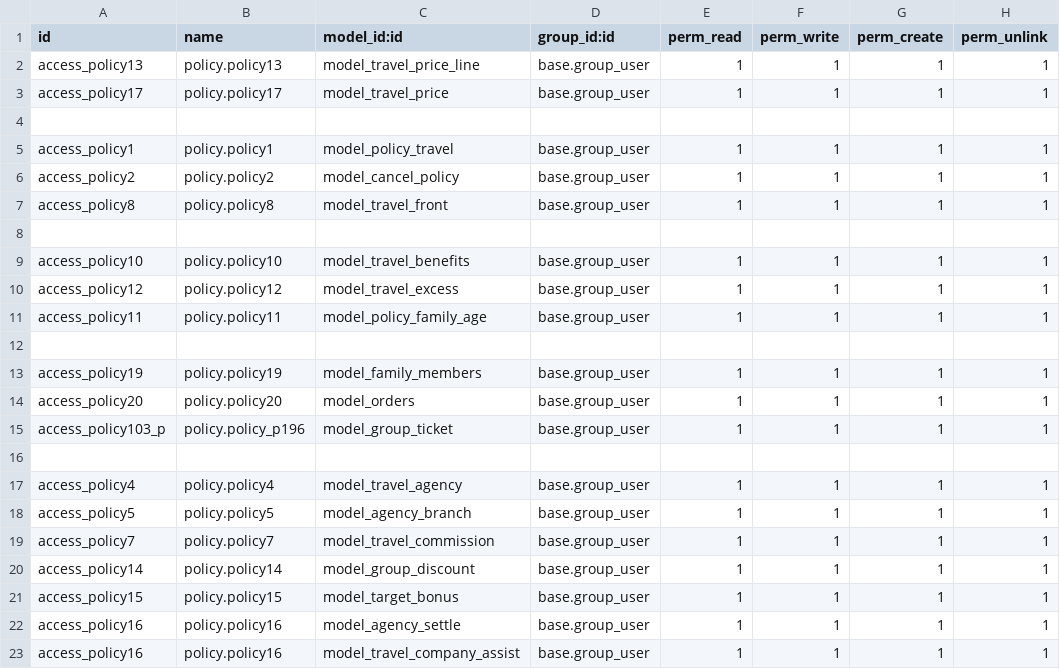
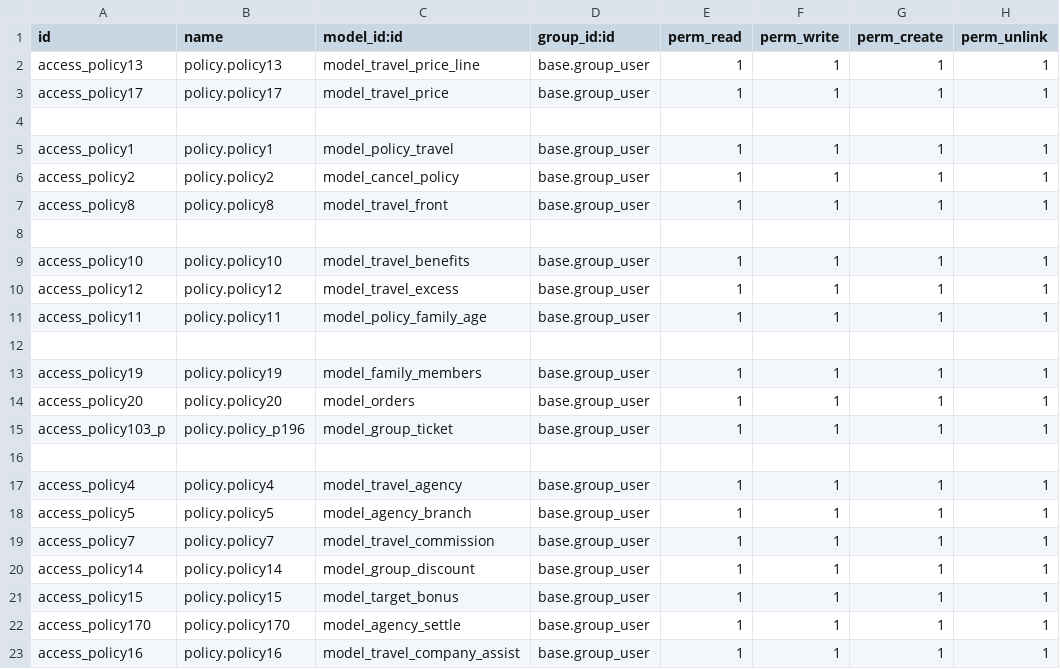
Before and after one commit to blackbelts/smart_travel_agency, a CSV file: security/ir.model.access.csv, drawn as a sheet.

```diff
--- a/security/ir.model.access.csv
+++ b/security/ir.model.access.csv
@@ -21,3 +21,3 @@ access_policy14,policy.policy14,model_group_discount,base.group_user,1,1,1,1
 access_policy15,policy.policy15,model_target_bonus,base.group_user,1,1,1,1
-access_policy16,policy.policy16,model_agency_settle,base.group_user,1,1,1,1
+access_policy170,policy.policy170,model_agency_settle,base.group_user,1,1,1,1
 access_policy16,policy.policy16,model_travel_company_assist,base.group_user,1,1,1,1
```
Also changed, not shown: 1 other file.
